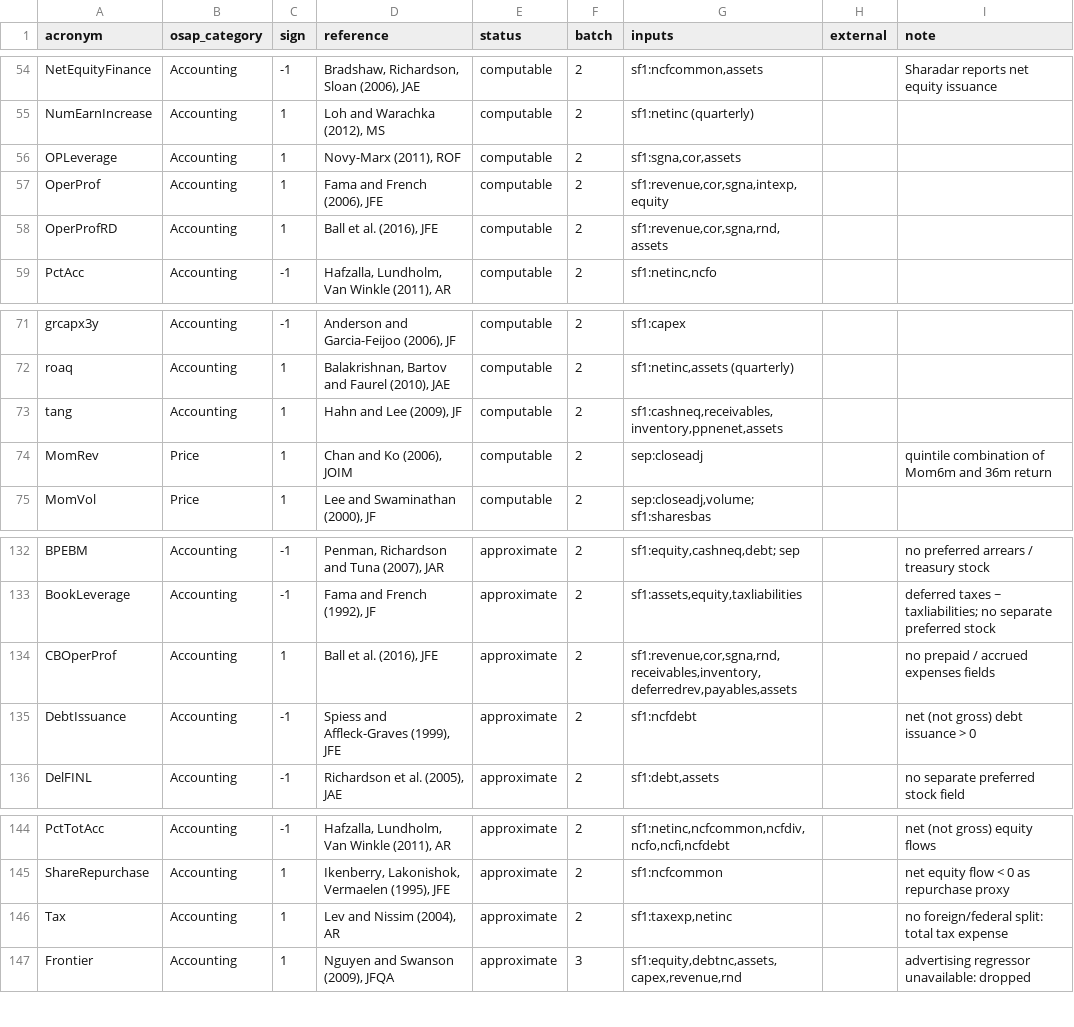
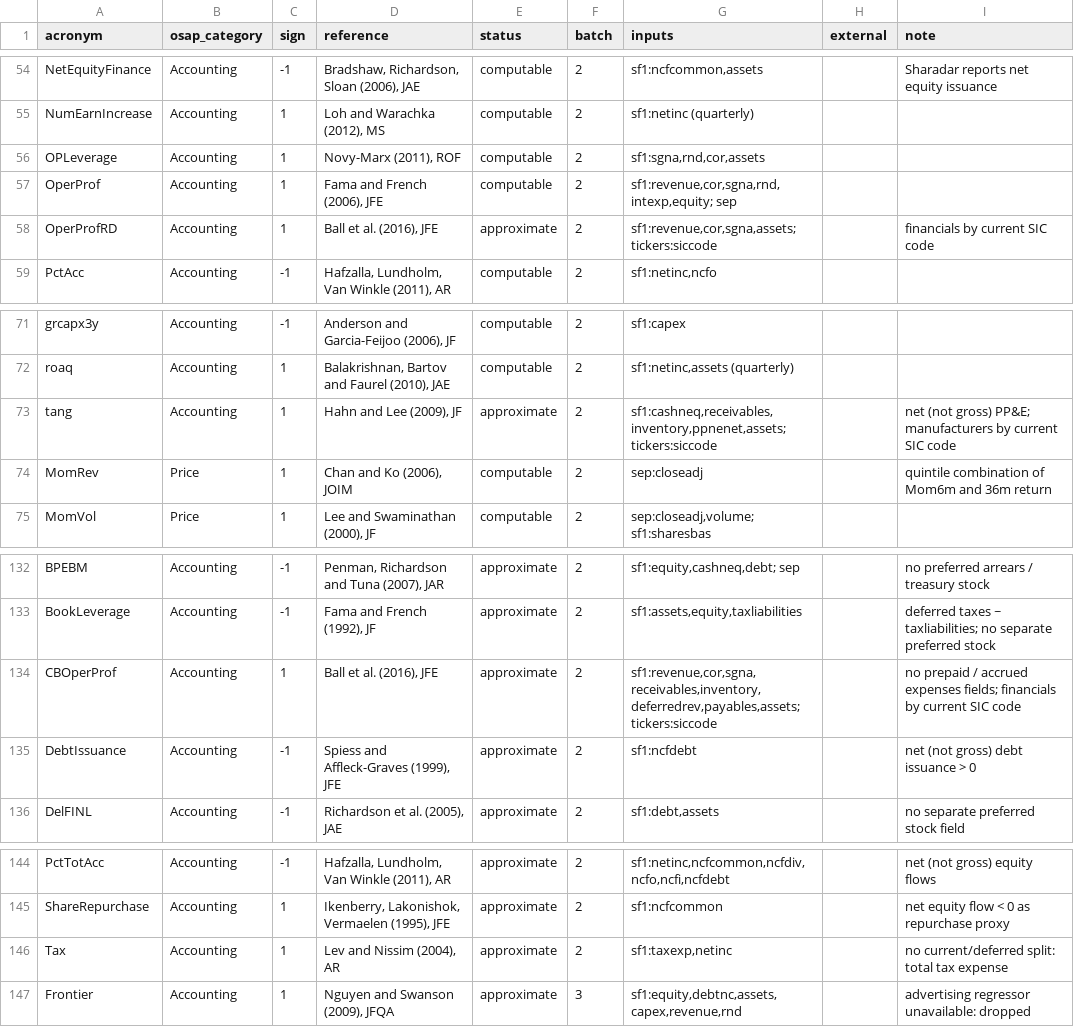
Before and after one commit to moh1tt/alpha-survival, a CSV file: config/signal_catalogue.csv, drawn as a sheet; only a part is shown, gaps mark what is left out.

```diff
--- a/config/signal_catalogue.csv
+++ b/config/signal_catalogue.csv
@@ -55,5 +55,5 @@ NetEquityFinance,Accounting,-1,"Bradshaw, Richardson, Sloan (2006), JAE",computa
 NumEarnIncrease,Accounting,1,"Loh and Warachka (2012), MS",computable,2,sf1:netinc (quarterly),,
-OPLeverage,Accounting,1,"Novy-Marx (2011), ROF",computable,2,"sf1:sgna,cor,assets",,
-OperProf,Accounting,1,"Fama and French (2006), JFE",computable,2,"sf1:revenue,cor,sgna,intexp,equity",,
-OperProfRD,Accounting,1,"Ball et al. (2016), JFE",computable,2,"sf1:revenue,cor,sgna,rnd,assets",,
+OPLeverage,Accounting,1,"Novy-Marx (2011), ROF",computable,2,"sf1:sgna,rnd,cor,assets",,
+OperProf,Accounting,1,"Fama and French (2006), JFE",computable,2,"sf1:revenue,cor,sgna,rnd,intexp,equity; sep",,
+OperProfRD,Accounting,1,"Ball et al. (2016), JFE",approximate,2,"sf1:revenue,cor,sgna,assets; tickers:siccode",,financials by current SIC code
 PctAcc,Accounting,-1,"Hafzalla, Lundholm, Van Winkle (2011), AR",computable,2,"sf1:netinc,ncfo",,
@@ -72,3 +72,3 @@ grcapx3y,Accounting,-1,"Anderson and Garcia-Feijoo (2006), JF",computable,2,sf1:
 roaq,Accounting,1,"Balakrishnan, Bartov and Faurel (2010), JAE",computable,2,"sf1:netinc,assets (quarterly)",,
-tang,Accounting,1,"Hahn and Lee (2009), JF",computable,2,"sf1:cashneq,receivables,inventory,ppnenet,assets",,
+tang,Accounting,1,"Hahn and Lee (2009), JF",approximate,2,"sf1:cashneq,receivables,inventory,ppnenet,assets; tickers:siccode",,net (not gross) PP&E; manufacturers by current SIC code
 MomRev,Price,1,"Chan and Ko (2006), JOIM",computable,2,sep:closeadj,,quintile combination of Mom6m and 36m return
@@ -133,3 +133,3 @@ BPEBM,Accounting,-1,"Penman, Richardson and Tuna (2007), JAR",approximate,2,"sf1
 BookLeverage,Accounting,-1,"Fama and French (1992), JF",approximate,2,"sf1:assets,equity,taxliabilities",,deferred taxes ~ taxliabilities; no separate preferred stock
-CBOperProf,Accounting,1,"Ball et al. (2016), JFE",approximate,2,"sf1:revenue,cor,sgna,rnd,receivables,inventory,deferredrev,payables,assets",,no prepaid / accrued expenses fields
+CBOperProf,Accounting,1,"Ball et al. (2016), JFE",approximate,2,"sf1:revenue,cor,sgna,receivables,inventory,deferredrev,payables,assets; tickers:siccode",,no prepaid / accrued expenses fields; financials by current SIC code
 DebtIssuance,Accounting,-1,"Spiess and Affleck-Graves (1999), JFE",approximate,2,sf1:ncfdebt,,net (not gross) debt issuance > 0
@@ -145,3 +145,3 @@ PctTotAcc,Accounting,-1,"Hafzalla, Lundholm, Van Winkle (2011), AR",approximate,
 ShareRepurchase,Accounting,1,"Ikenberry, Lakonishok, Vermaelen (1995), JFE",approximate,2,sf1:ncfcommon,,net equity flow < 0 as repurchase proxy
-Tax,Accounting,1,"Lev and Nissim (2004), AR",approximate,2,"sf1:taxexp,netinc",,no foreign/federal split: total tax expense
+Tax,Accounting,1,"Lev and Nissim (2004), AR",approximate,2,"sf1:taxexp,netinc",,no current/deferred split: total tax expense
 Frontier,Accounting,1,"Nguyen and Swanson (2009), JFQA",approximate,3,"sf1:equity,debtnc,assets,capex,revenue,rnd",,advertising regressor unavailable: dropped
```
Also changed, not shown: 5 other files.
